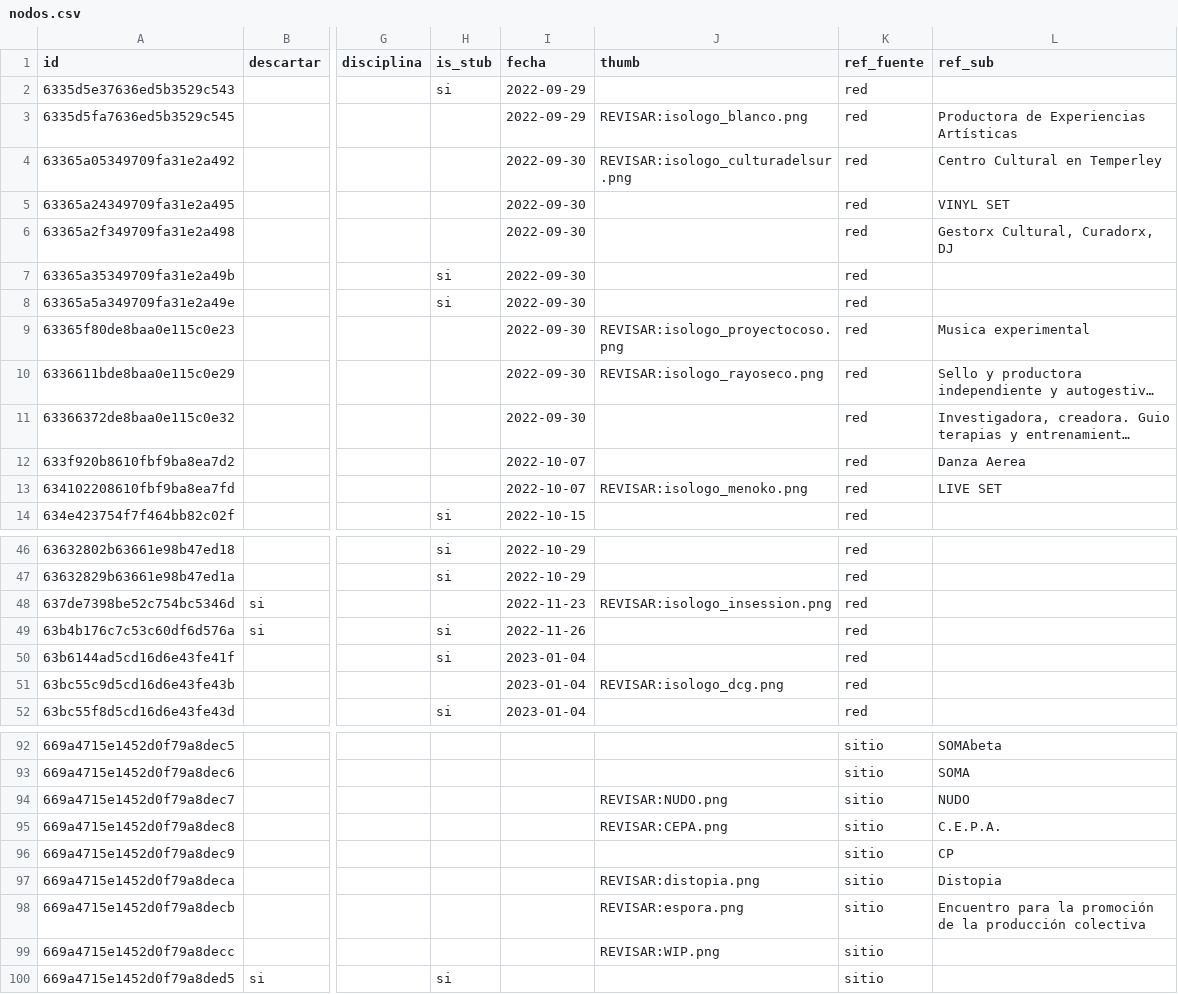
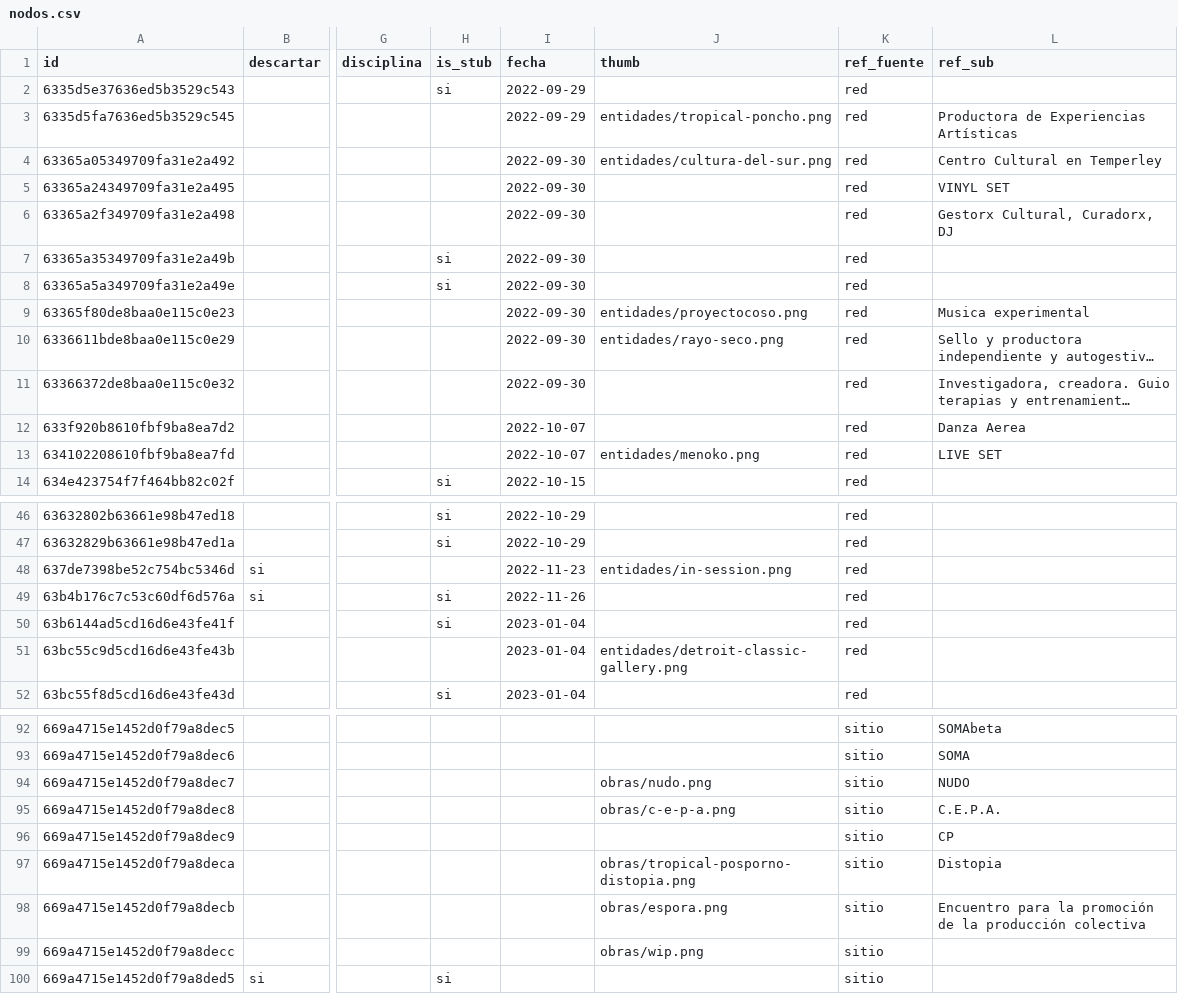
Before and after one commit to TropicalPoncho/sinapsis-front, a CSV file: data/curaduria/nodos.csv, drawn as a sheet; only a part is shown, gaps mark what is left out; long unchanged cells end in …; the diff covers the shown part only; the diff names each change by its address in the sheet, - before the commit and + after, or states it on an @@ line.

Commit message:
feat: resolve node thumbs to public/ as relative keys

```diff
--- a/data/curaduria/nodos.csv
+++ b/data/curaduria/nodos.csv
-J3 (thumb): REVISAR:isologo_blanco.png
+J3 (thumb): entidades/tropical-poncho.png
-J4 (thumb): REVISAR:isologo_culturadelsur.png
+J4 (thumb): entidades/cultura-del-sur.png
-J9 (thumb): REVISAR:isologo_proyectocoso.png
+J9 (thumb): entidades/proyectocoso.png
-J10 (thumb): REVISAR:isologo_rayoseco.png
+J10 (thumb): entidades/rayo-seco.png
-J13 (thumb): REVISAR:isologo_menoko.png
+J13 (thumb): entidades/menoko.png
-J48 (thumb): REVISAR:isologo_insession.png
+J48 (thumb): entidades/in-session.png
-J51 (thumb): REVISAR:isologo_dcg.png
+J51 (thumb): entidades/detroit-classic-gallery.png
-J94 (thumb): REVISAR:NUDO.png
+J94 (thumb): obras/nudo.png
-J95 (thumb): REVISAR:CEPA.png
+J95 (thumb): obras/c-e-p-a.png
-J97 (thumb): REVISAR:distopia.png
+J97 (thumb): obras/tropical-posporno-distopia.png
-J98 (thumb): REVISAR:espora.png
+J98 (thumb): obras/espora.png
-J99 (thumb): REVISAR:WIP.png
+J99 (thumb): obras/wip.png
```
Also changed, not shown: 1 edited cell elsewhere in this file, 14 other files.
